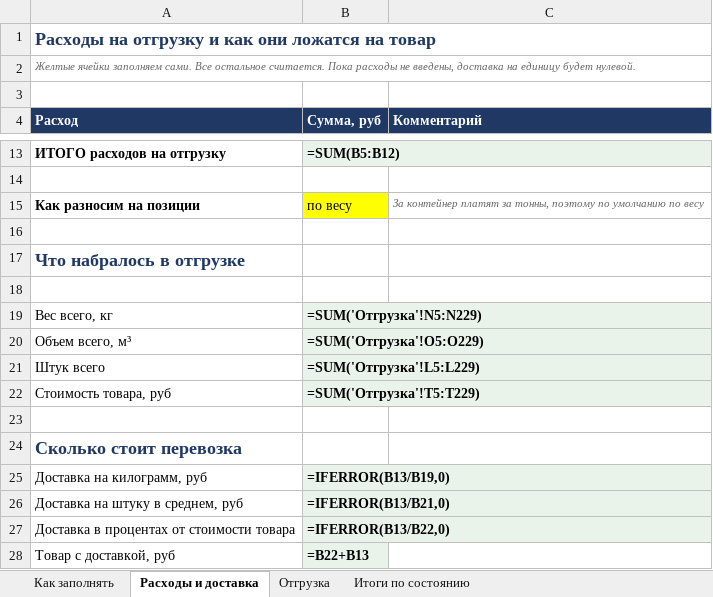
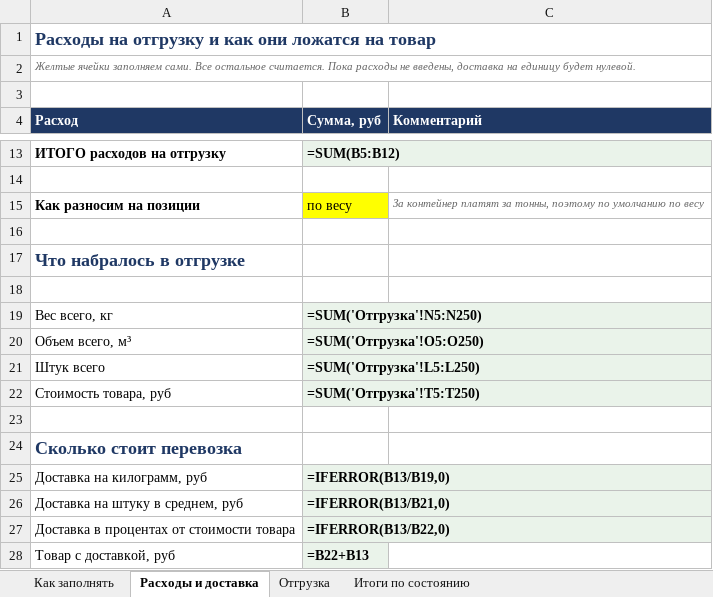
Before and after one commit to User26-2026/K-beauty-New, an Excel workbook: outputs/marine_equipment/Отгрузка_учет_образец.xlsx, sheet Расходы и доставка, drawn as a sheet; only a part is shown, gaps mark what is left out; values as stored, in another font and other column widths than the file's, no borders; formulas without a stored value are shown as written; the diff names each change by its address in the sheet, - before the commit and + after, or states it on an @@ line.

```diff
--- a/outputs/marine_equipment/Отгрузка_учет_образец.xlsx (sheet Расходы и доставка)
+++ b/outputs/marine_equipment/Отгрузка_учет_образец.xlsx (sheet Расходы и доставка)
-B19 (Сумма, руб): =SUM('Отгрузка'!N5:N229)
+B19 (Сумма, руб): =SUM('Отгрузка'!N5:N250)
-B20 (Сумма, руб): =SUM('Отгрузка'!O5:O229)
+B20 (Сумма, руб): =SUM('Отгрузка'!O5:O250)
-B21 (Сумма, руб): =SUM('Отгрузка'!L5:L229)
+B21 (Сумма, руб): =SUM('Отгрузка'!L5:L250)
-B22 (Сумма, руб): =SUM('Отгрузка'!T5:T229)
+B22 (Сумма, руб): =SUM('Отгрузка'!T5:T250)
```
Also changed, not shown: sheet Отгрузка, sheet Итоги по состоянию, outputs/marine_equipment/Отгрузка_Питер.xlsx, outputs/marine_equipment/План_загрузки_контейнера.xlsx, 2 other files.
